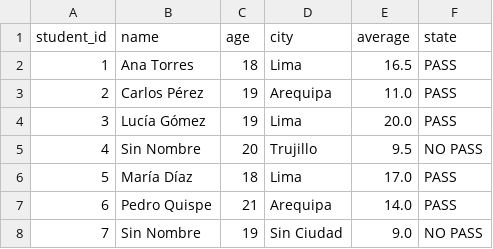
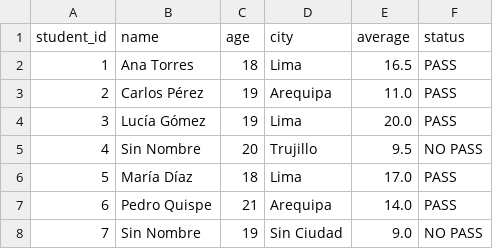
Before and after one commit to mfrann/etl-students-grades, a CSV file: outputs/complete_report.csv (was data/complete_report.csv), drawn as a sheet.

```diff
--- a/data/complete_report.csv
+++ b/outputs/complete_report.csv
@@ -1,2 +1,2 @@
-student_id,name,age,city,average,state
+student_id,name,age,city,average,status
 1,Ana Torres,18,Lima,16.5,PASS
```
Also changed, not shown: 5 other files.
